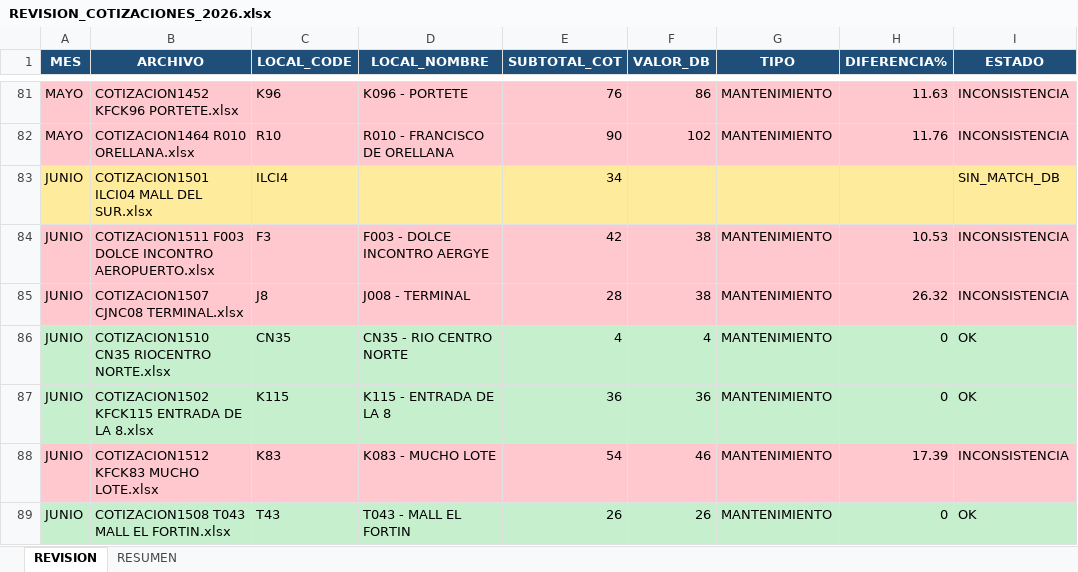
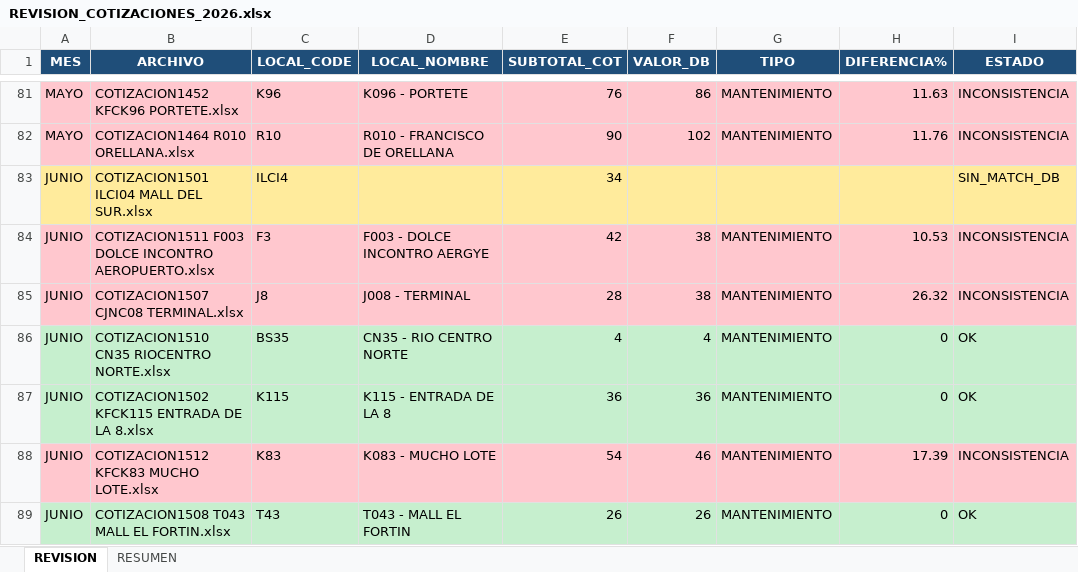
Before and after one commit to alejosl0801/previfuego-facturacion, an Excel workbook: REVISION_COTIZACIONES_2026.xlsx, sheet REVISION, drawn as a sheet; only a part is shown, gaps mark what is left out; values as stored, in another font and other column widths than the file's, no borders; the diff covers the shown part only; the diff names each change by its address in the sheet, - before the commit and + after, or states it on an @@ line.

```diff
--- a/REVISION_COTIZACIONES_2026.xlsx (sheet REVISION)
+++ b/REVISION_COTIZACIONES_2026.xlsx (sheet REVISION)
-C86 (LOCAL_CODE): CN35
+C86 (LOCAL_CODE): BS35
```
Also changed, not shown: 16 edited cells and cell formats elsewhere in this sheet, sheet RESUMEN, 1 other file.
